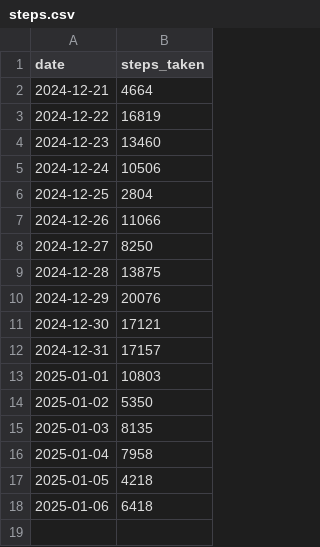
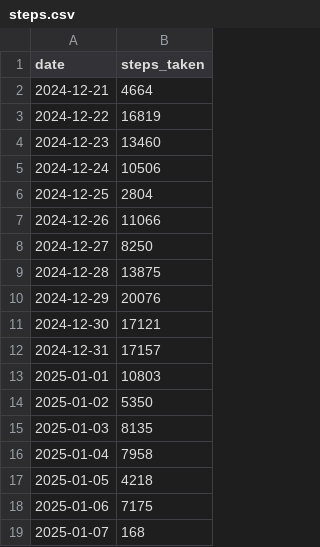
Before and after one commit to valecase4/GarminHealthInsights, a CSV file: data/raw/steps/steps.csv, drawn as a sheet.

```diff
--- a/data/raw/steps/steps.csv
+++ b/data/raw/steps/steps.csv
@@ -17,2 +17,3 @@ date,steps_taken
 2025-01-05,4218
-2025-01-06,6418
+2025-01-06,7175
+2025-01-07,168
```
Also changed, not shown: data/raw/activities/activities.csv, 5 other files.
